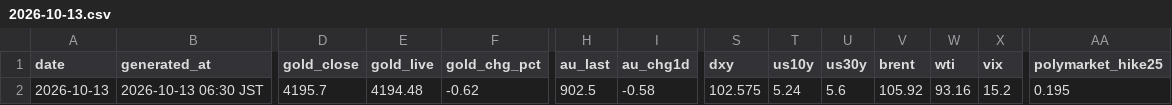
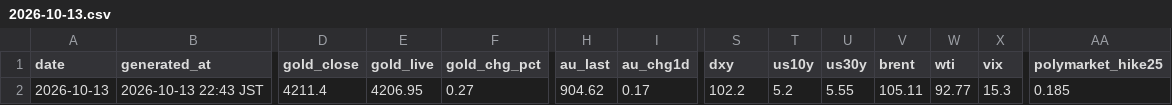
Before and after one commit to Wangxian111/xaudaily-data, a CSV file: data/daily/2026-10-13.csv, drawn as a sheet; only a part is shown, gaps mark what is left out; the diff names each change by its address in the sheet, - before the commit and + after, or states it on an @@ line.

Commit message:
Update data/daily/2026-10-13.csv

```diff
--- a/data/daily/2026-10-13.csv
+++ b/data/daily/2026-10-13.csv
-B2 (generated_at): 2026-10-13 06:30 JST
+B2 (generated_at): 2026-10-13 22:43 JST
-D2 (gold_close): 4195.7
+D2 (gold_close): 4211.4
-E2 (gold_live): 4194.48
+E2 (gold_live): 4206.95
-F2 (gold_chg_pct): -0.62
+F2 (gold_chg_pct): 0.27
-H2 (au_last): 902.5
+H2 (au_last): 904.62
-I2 (au_chg1d): -0.58
+I2 (au_chg1d): 0.17
-S2 (dxy): 102.575
+S2 (dxy): 102.2
-T2 (us10y): 5.24
+T2 (us10y): 5.2
-U2 (us30y): 5.6
+U2 (us30y): 5.55
-V2 (brent): 105.92
+V2 (brent): 105.11
-W2 (wti): 93.16
+W2 (wti): 92.77
-X2 (vix): 15.2
+X2 (vix): 15.3
-AA2 (polymarket_hike25): 0.195
+AA2 (polymarket_hike25): 0.185
```
